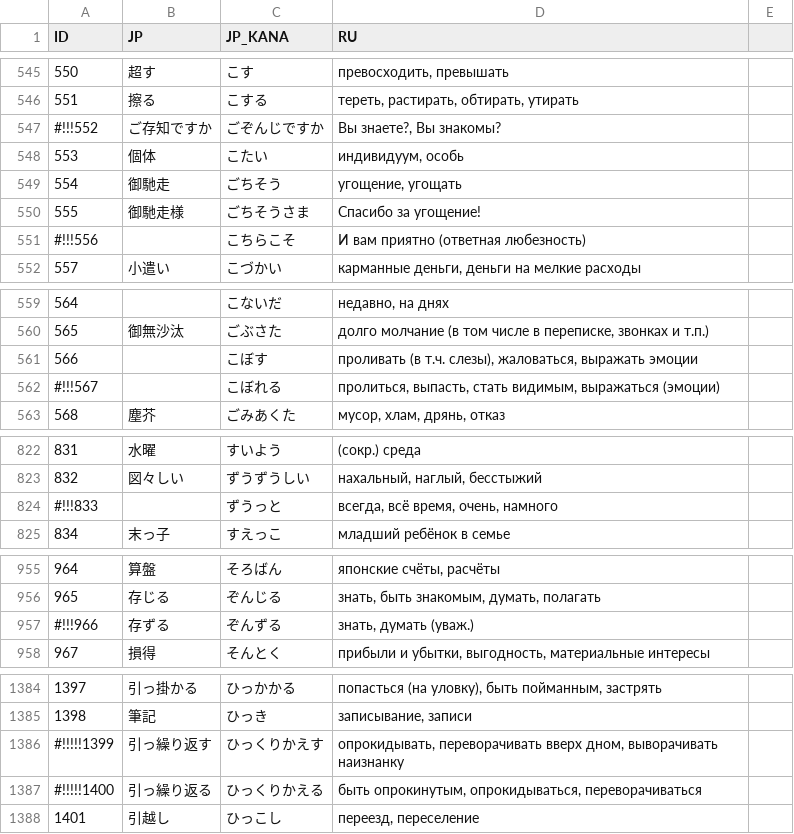
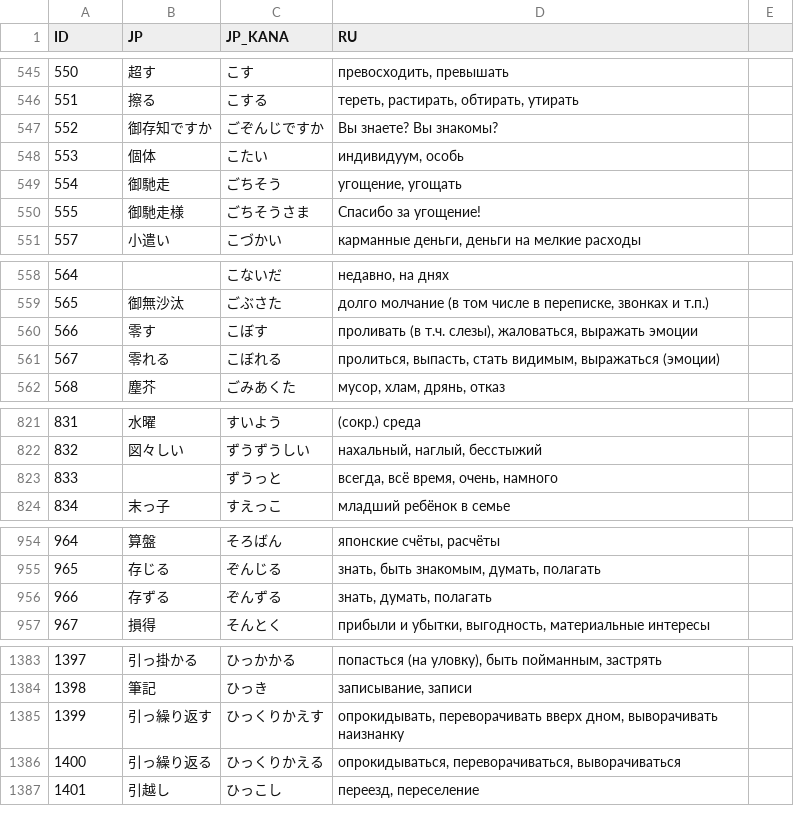
Before and after one commit to gwend/jvocab.data, a CSV file: Vocab_N2.csv, drawn as a sheet; only a part is shown, gaps mark what is left out.

Commit message:
* проверяем дальше

```diff
--- a/Vocab_N2.csv
+++ b/Vocab_N2.csv
@@ -546,3 +546,3 @@ ID;JP;JP_KANA;RU
 551;擦る;こする;тереть, растирать, обтирать, утирать
-#!!!552;ご存知ですか;ごぞんじですか;Вы знаете?, Вы знакомы?
+552;御存知ですか;ごぞんじですか;Вы знаете? Вы знакомы?
 553;個体;こたい;индивидуум, особь
@@ -550,3 +550,2 @@ ID;JP;JP_KANA;RU
 555;御馳走様;ごちそうさま;Спасибо за угощение!
-#!!!556;;こちらこそ;И вам приятно (ответная любезность)
 557;小遣い;こづかい;карманные деньги, деньги на мелкие расходы
@@ -560,4 +559,4 @@ ID;JP;JP_KANA;RU
 565;御無沙汰;ごぶさた;долго молчание (в том числе в переписке, звонках и т.п.)
-566;;こぼす;проливать (в т.ч. слезы), жаловаться, выражать эмоции
-#!!!567;;こぼれる;пролиться, выпасть, стать видимым, выражаться (эмоции)
+566;零す;こぼす;проливать (в т.ч. слезы), жаловаться, выражать эмоции
+567;零れる;こぼれる;пролиться, выпасть, стать видимым, выражаться (эмоции)
 568;塵芥;ごみあくた;мусор, хлам, дрянь, отказ
@@ -823,3 +822,3 @@ ID;JP;JP_KANA;RU
 832;図々しい;ずうずうしい;нахальный, наглый, бесстыжий
-#!!!833;;ずうっと;всегда, всё время, очень, намного
+833;;ずうっと;всегда, всё время, очень, намного
 834;末っ子;すえっこ;младший ребёнок в семье
@@ -956,3 +955,3 @@ ID;JP;JP_KANA;RU
 965;存じる;ぞんじる;знать, быть знакомым, думать, полагать
-#!!!966;存ずる;ぞんずる;знать, думать (уваж.)
+966;存ずる;ぞんずる;знать, думать, полагать
 967;損得;そんとく;прибыли и убытки, выгодность, материальные интересы
@@ -1385,4 +1384,4 @@ ID;JP;JP_KANA;RU
 1398;筆記;ひっき;записывание, записи
-#!!!!!1399;引っ繰り返す;ひっくりかえす;опрокидывать, переворачивать вверх дном, выворачивать наизнанку
-#!!!!!1400;引っ繰り返る;ひっくりかえる;быть опрокинутым, опрокидываться, переворачиваться
+1399;引っ繰り返す;ひっくりかえす;опрокидывать, переворачивать вверх дном, выворачивать наизнанку
+1400;引っ繰り返る;ひっくりかえる;опрокидываться, переворачиваться, выворачиваться
 1401;引越し;ひっこし;переезд, переселение
```
